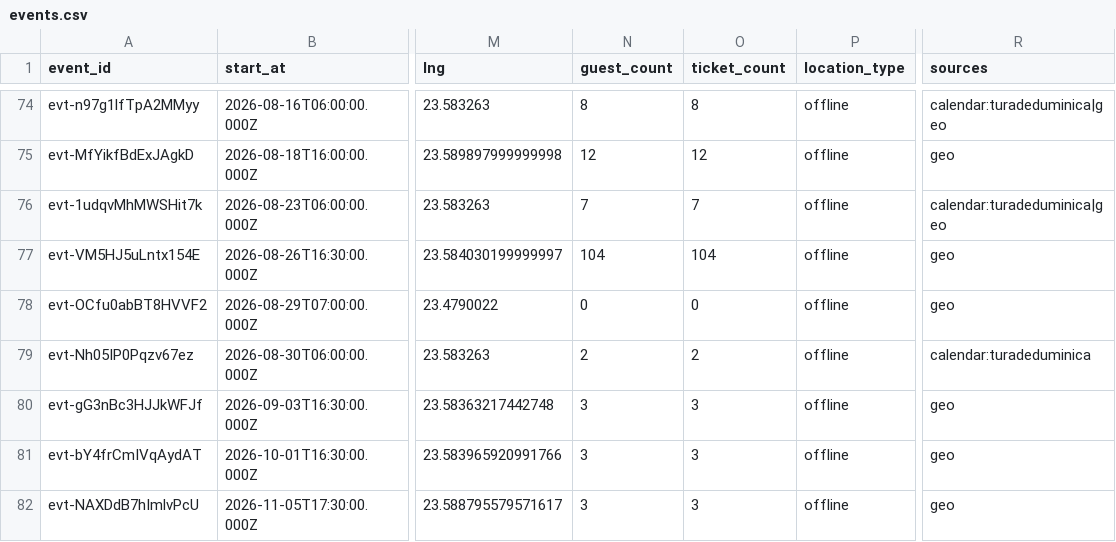
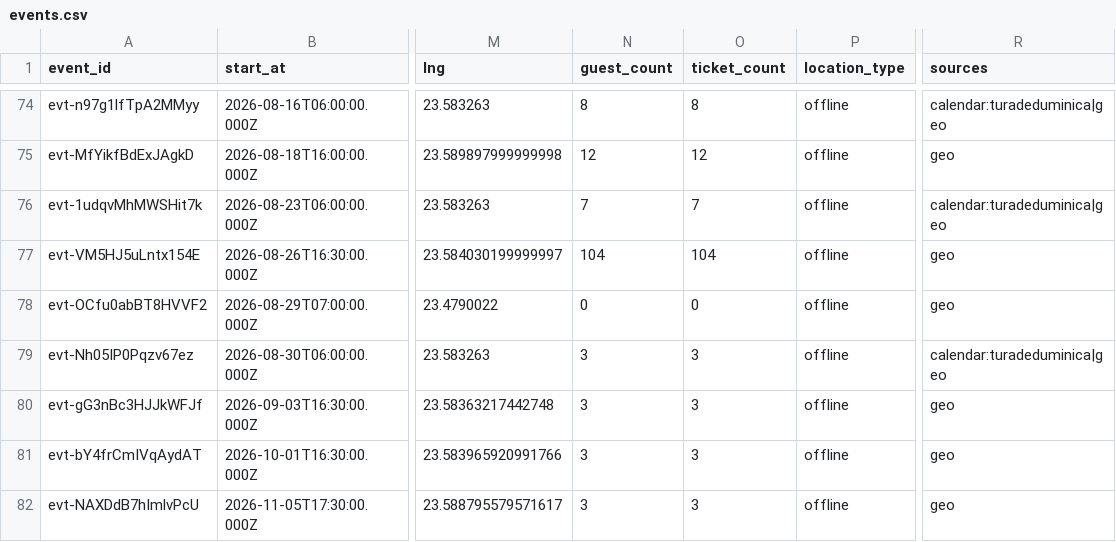
Before and after one commit to FlorinPopaCodes/cluj-meetup-tracker, a CSV file: data/events.csv, drawn as a sheet; only a part is shown, gaps mark what is left out; the diff names each change by its address in the sheet, - before the commit and + after, or states it on an @@ line.

```diff
--- a/data/events.csv
+++ b/data/events.csv
-N79 (guest_count): 2
+N79 (guest_count): 3
-O79 (ticket_count): 2
+O79 (ticket_count): 3
-R79 (sources): calendar:turadeduminica
+R79 (sources): calendar:turadeduminica|geo
```
Also changed, not shown: 4 other files.
